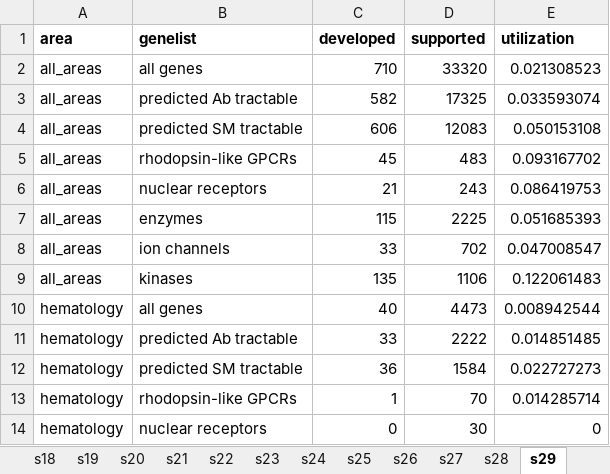
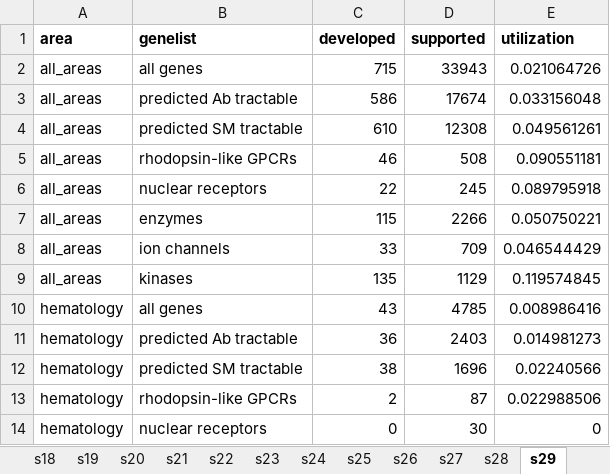
Before and after one commit to ericminikel/genetic_support, an Excel workbook: display_items/supplement.xlsx, sheet s29, drawn as a sheet; only a part is shown; values as stored, in another font and other column widths than the file's, no borders; removed rows and columns are numbered as before the commit, all else as after; the diff covers the shown part only; the diff names each change by its address in the sheet, - before the commit and + after, or states it on an @@ line.

```diff
--- a/display_items/supplement.xlsx (sheet s29)
+++ b/display_items/supplement.xlsx (sheet s29)
-C2 (developed): 710
+C2 (developed): 715
-D2 (supported): 33320
+D2 (supported): 33943
-E2 (utilization): 0.021308523
+E2 (utilization): 0.021064726
-C3 (developed): 582
+C3 (developed): 586
-D3 (supported): 17325
+D3 (supported): 17674
-E3 (utilization): 0.033593074
+E3 (utilization): 0.033156048
-C4 (developed): 606
+C4 (developed): 610
-D4 (supported): 12083
+D4 (supported): 12308
-E4 (utilization): 0.050153108
+E4 (utilization): 0.049561261
-C5 (developed): 45
+C5 (developed): 46
-D5 (supported): 483
+D5 (supported): 508
-E5 (utilization): 0.093167702
+E5 (utilization): 0.090551181
-C6 (developed): 21
+C6 (developed): 22
-D6 (supported): 243
+D6 (supported): 245
-E6 (utilization): 0.086419753
+E6 (utilization): 0.089795918
-D7 (supported): 2225
+D7 (supported): 2266
-E7 (utilization): 0.051685393
+E7 (utilization): 0.050750221
-D8 (supported): 702
+D8 (supported): 709
-E8 (utilization): 0.047008547
+E8 (utilization): 0.046544429
-D9 (supported): 1106
+D9 (supported): 1129
-E9 (utilization): 0.122061483
+E9 (utilization): 0.119574845
-C10 (developed): 40
+C10 (developed): 43
-D10 (supported): 4473
+D10 (supported): 4785
-E10 (utilization): 0.008942544
+E10 (utilization): 0.008986416
-row 11: hematology | predicted Ab tractable | 33 | 2222 | 0.014851485
-B11 (genelist): predicted SM tractable
+B11 (genelist): predicted Ab tractable
-D11 (supported): 1584
+D11 (supported): 2403
-E11 (utilization): 0.022727273
+E11 (utilization): 0.014981273
+row 12: hematology | predicted SM tractable | 38 | 1696 | 0.02240566
-C13 (developed): 1
+C13 (developed): 2
-D13 (supported): 70
+D13 (supported): 87
-E13 (utilization): 0.014285714
+E13 (utilization): 0.022988506
```
Also changed, not shown: 1 added row, 1 removed row and 157 edited cells elsewhere in this sheet, sheet s05, sheet s19, sheet s34, sheet s31, sheet s08, sheet s32, 8 more sheets, 28 other files.
